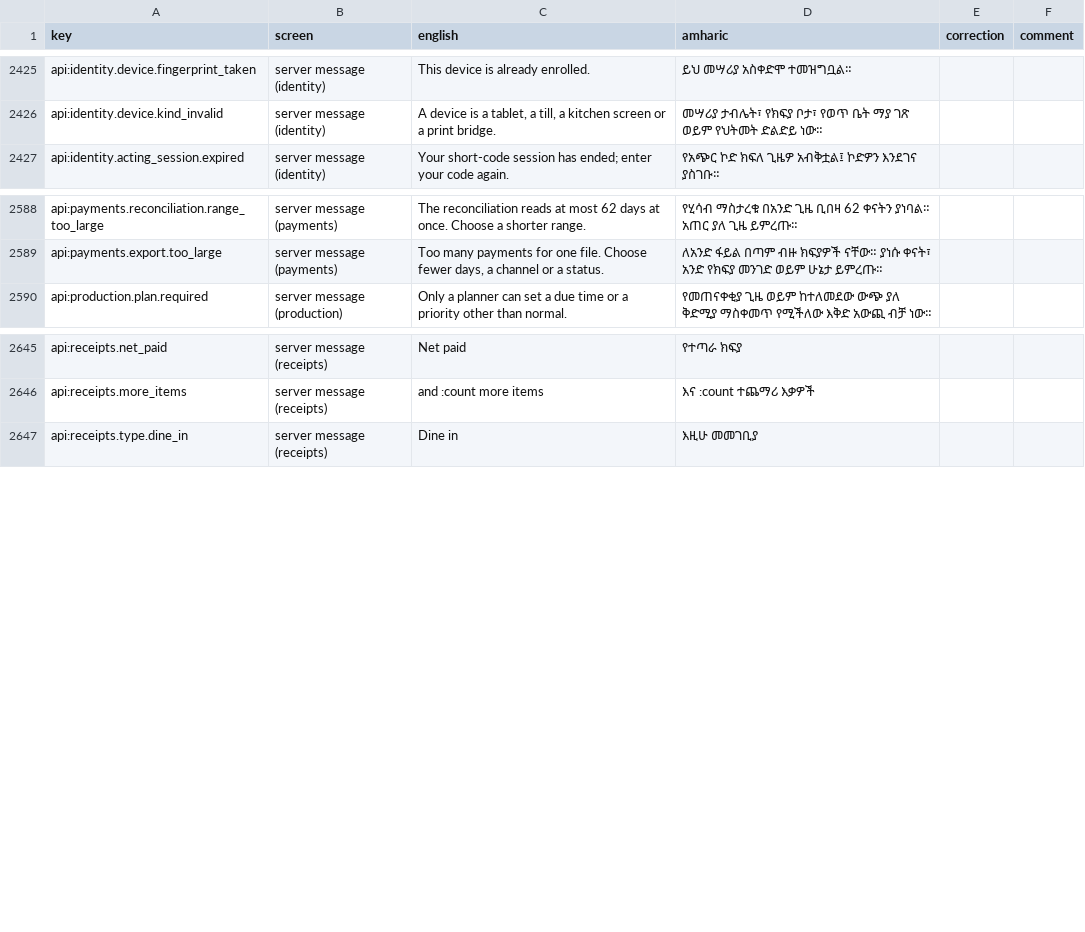
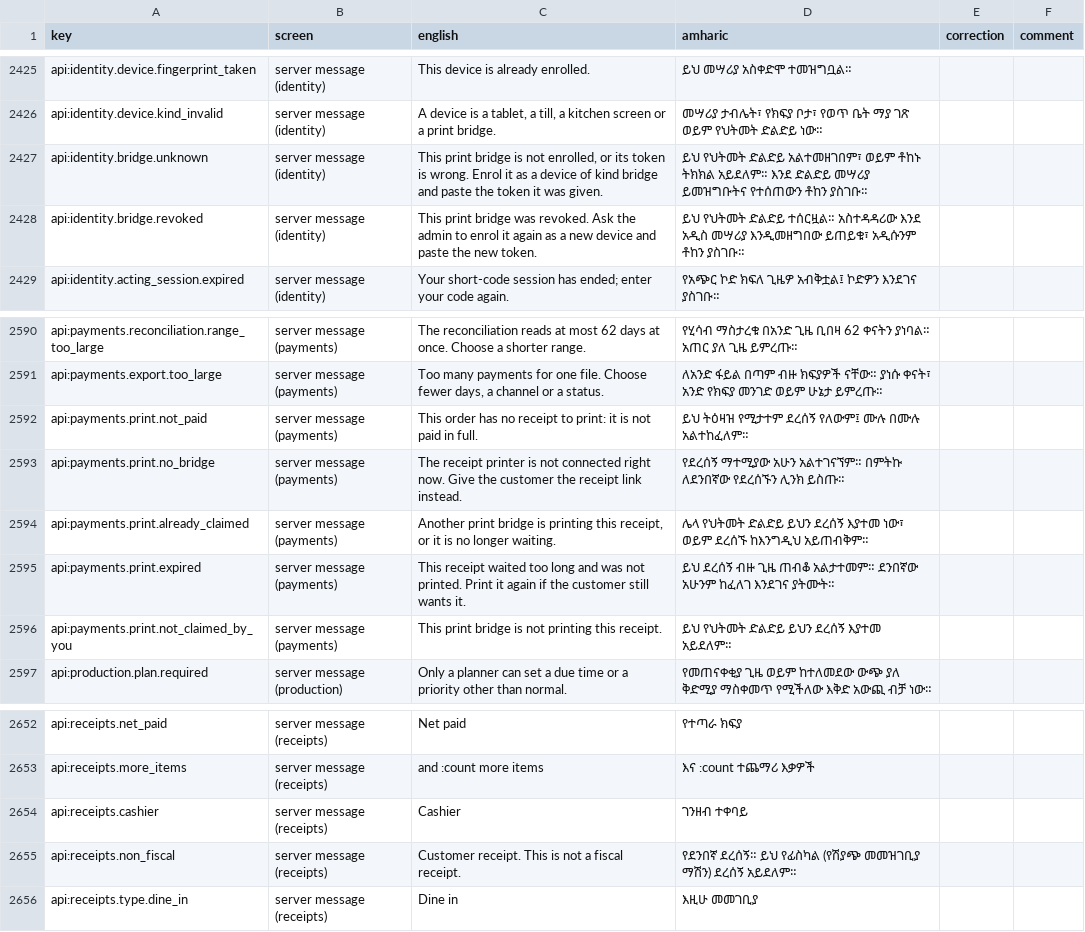
Before and after one commit to obssa/bakery-ops, a CSV file: docs/i18n/am-review.csv, drawn as a sheet; only a part is shown, gaps mark what is left out.

Commit message:
phase-5/print-jobs: the review sheet holds the print and bridge messages and the printed receipt's two labels (2 859 rows)

```diff
--- a/docs/i18n/am-review.csv
+++ b/docs/i18n/am-review.csv
@@ -2426,2 +2426,4 @@ api:identity.device.fingerprint_taken,server message (identity),This device is a
 api:identity.device.kind_invalid,server message (identity),"A device is a tablet, a till, a kitchen screen or a print bridge.",መሣሪያ ታብሌት፣ የክፍያ ቦታ፣ የወጥ ቤት ማያ ገጽ ወይም የህትመት ድልድይ ነው።,,
+api:identity.bridge.unknown,server message (identity),"This print bridge is not enrolled, or its token is wrong. Enrol it as a device of kind bridge and paste the token it was given.",ይህ የህትመት ድልድይ አልተመዘገበም፣ ወይም ቶከኑ ትክክል አይደለም። እንደ ድልድይ መሣሪያ ይመዝግቡትና የተሰጠውን ቶከን ያስገቡ።,,
+api:identity.bridge.revoked,server message (identity),This print bridge was revoked. Ask the admin to enrol it again as a new device and paste the new token.,ይህ የህትመት ድልድይ ተሰርዟል። አስተዳዳሪው እንደ አዲስ መሣሪያ እንዲመዘግበው ይጠይቁ፣ አዲሱንም ቶከን ያስገቡ።,,
 api:identity.acting_session.expired,server message (identity),Your short-code session has ended; enter your code again.,የአጭር ኮድ ክፍለ ጊዜዎ አብቅቷል፤ ኮድዎን እንደገና ያስገቡ።,,
@@ -2589,2 +2591,7 @@ api:payments.reconciliation.range_too_large,server message (payments),The reconc
 api:payments.export.too_large,server message (payments),"Too many payments for one file. Choose fewer days, a channel or a status.",ለአንድ ፋይል በጣም ብዙ ክፍያዎች ናቸው። ያነሱ ቀናት፣ አንድ የክፍያ መንገድ ወይም ሁኔታ ይምረጡ።,,
+api:payments.print.not_paid,server message (payments),This order has no receipt to print: it is not paid in full.,ይህ ትዕዛዝ የሚታተም ደረሰኝ የለውም፤ ሙሉ በሙሉ አልተከፈለም።,,
+api:payments.print.no_bridge,server message (payments),The receipt printer is not connected right now. Give the customer the receipt link instead.,የደረሰኝ ማተሚያው አሁን አልተገናኘም። በምትኩ ለደንበኛው የደረሰኙን ሊንክ ይስጡ።,,
+api:payments.print.already_claimed,server message (payments),"Another print bridge is printing this receipt, or it is no longer waiting.",ሌላ የህትመት ድልድይ ይህን ደረሰኝ እያተመ ነው፣ ወይም ደረሰኙ ከእንግዲህ አይጠብቅም።,,
+api:payments.print.expired,server message (payments),This receipt waited too long and was not printed. Print it again if the customer still wants it.,ይህ ደረሰኝ ብዙ ጊዜ ጠብቆ አልታተመም። ደንበኛው አሁንም ከፈለገ እንደገና ያትሙት።,,
+api:payments.print.not_claimed_by_you,server message (payments),This print bridge is not printing this receipt.,ይህ የህትመት ድልድይ ይህን ደረሰኝ እያተመ አይደለም።,,
 api:production.plan.required,server message (production),Only a planner can set a due time or a priority other than normal.,የመጠናቀቂያ ጊዜ ወይም ከተለመደው ውጭ ያለ ቅድሚያ ማስቀመጥ የሚችለው እቅድ አውጪ ብቻ ነው።,,
@@ -2646,2 +2653,4 @@ api:receipts.net_paid,server message (receipts),Net paid,የተጣራ ክፍያ,
 api:receipts.more_items,server message (receipts),and :count more items,እና :count ተጨማሪ እቃዎች,,
+api:receipts.cashier,server message (receipts),Cashier,ገንዘብ ተቀባይ,,
+api:receipts.non_fiscal,server message (receipts),Customer receipt. This is not a fiscal receipt.,የደንበኛ ደረሰኝ። ይህ የፊስካል (የሽያጭ መመዝገቢያ ማሽን) ደረሰኝ አይደለም።,,
 api:receipts.type.dine_in,server message (receipts),Dine in,እዚሁ መመገቢያ,,
```
